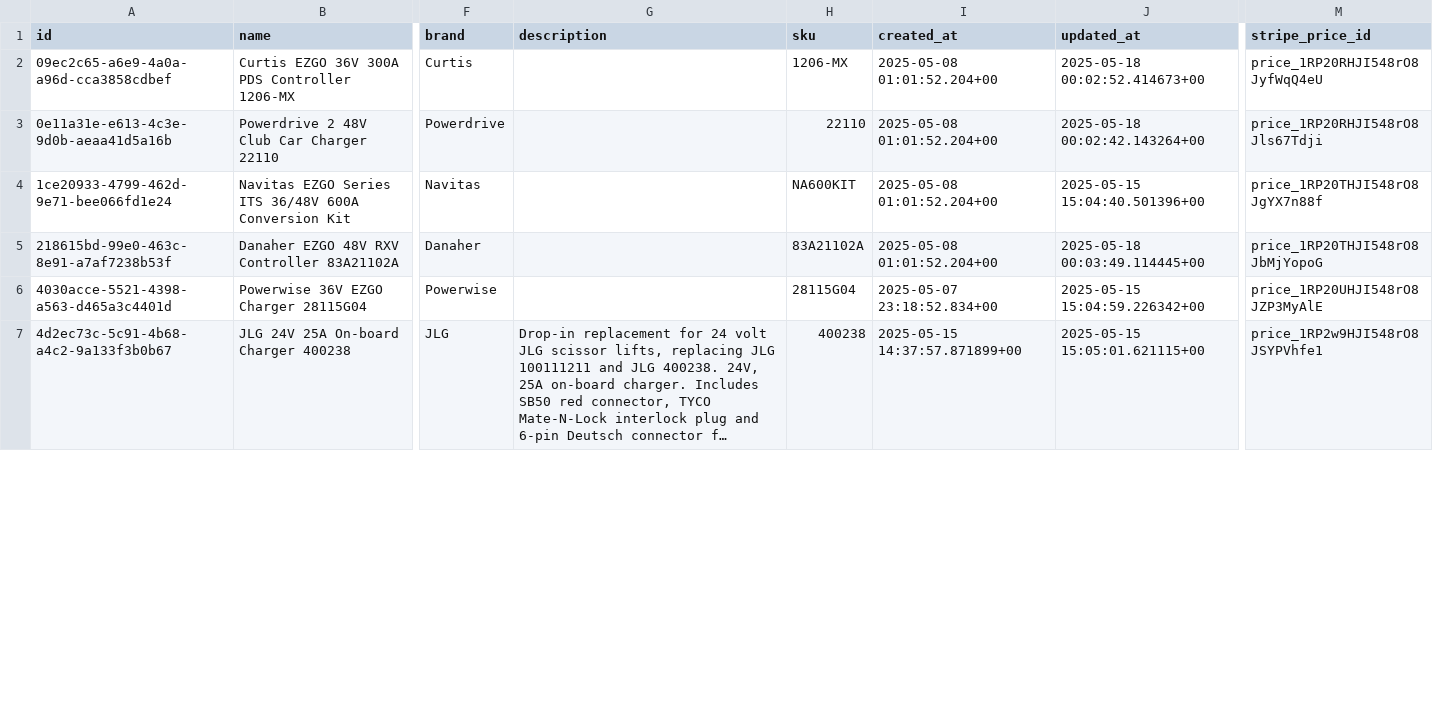
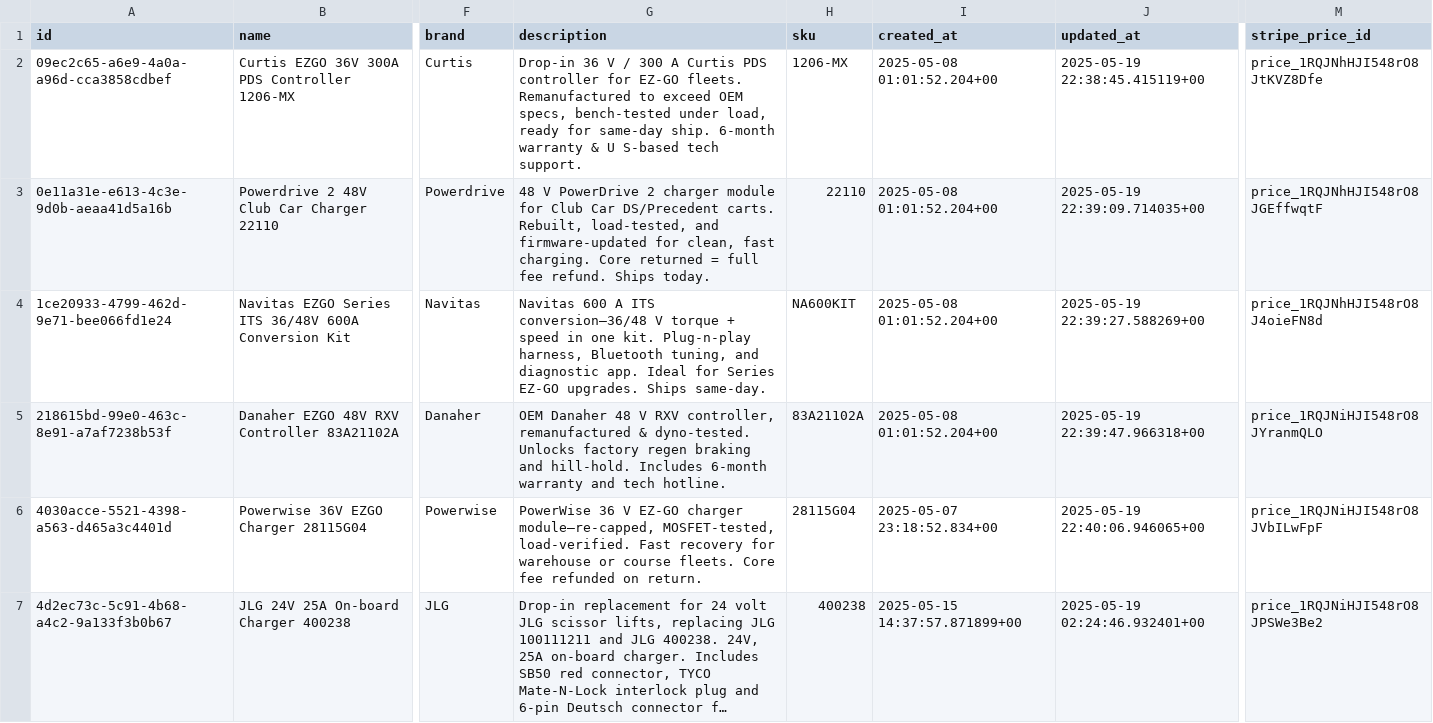
Before and after one commit to koolranch/flat-earth-equipment, a CSV file: data/parts_rows.csv, drawn as a sheet; only a part is shown, gaps mark what is left out; long unchanged cells end in …; the diff covers the shown part only; the diff names each change by its address in the sheet, - before the commit and + after, or states it on an @@ line.

Commit message:
feat: add variant selection and dynamic pricing to product detail page

```diff
--- a/data/parts_rows.csv
+++ b/data/parts_rows.csv
-G2 (description): (empty)
+G2 (description): Drop-in 36 V / 300 A Curtis PDS controller for EZ-GO fleets. Remanufactured to exceed OEM specs, bench-tested under load, ready for same-day ship. 6-month warranty & U S-based tech support.
-J2 (updated_at): 2025-05-18 00:02:52.414673+00
+J2 (updated_at): 2025-05-19 22:38:45.415119+00
-M2 (stripe_price_id): price_1RP20RHJI548rO8JyfWqQ4eU
+M2 (stripe_price_id): price_1RQJNhHJI548rO8JtKVZ8Dfe
-G3 (description): (empty)
+G3 (description): 48 V PowerDrive 2 charger module for Club Car DS/Precedent carts. Rebuilt, load-tested, and firmware-updated for clean, fast charging. Core returned = full fee refund. Ships today.
-J3 (updated_at): 2025-05-18 00:02:42.143264+00
+J3 (updated_at): 2025-05-19 22:39:09.714035+00
-M3 (stripe_price_id): price_1RP20RHJI548rO8Jls67Tdji
+M3 (stripe_price_id): price_1RQJNhHJI548rO8JGEffwqtF
-G4 (description): (empty)
+G4 (description): Navitas 600 A ITS conversion—36/48 V torque + speed in one kit. Plug-n-play harness, Bluetooth tuning, and diagnostic app. Ideal for Series EZ-GO upgrades. Ships same-day.
-J4 (updated_at): 2025-05-15 15:04:40.501396+00
+J4 (updated_at): 2025-05-19 22:39:27.588269+00
-M4 (stripe_price_id): price_1RP20THJI548rO8JgYX7n88f
+M4 (stripe_price_id): price_1RQJNhHJI548rO8J4oieFN8d
-G5 (description): (empty)
+G5 (description): OEM Danaher 48 V RXV controller, remanufactured & dyno-tested. Unlocks factory regen braking and hill-hold. Includes 6-month warranty and tech hotline.
-J5 (updated_at): 2025-05-18 00:03:49.114445+00
+J5 (updated_at): 2025-05-19 22:39:47.966318+00
-M5 (stripe_price_id): price_1RP20THJI548rO8JbMjYopoG
+M5 (stripe_price_id): price_1RQJNiHJI548rO8JYranmQLO
-G6 (description): (empty)
+G6 (description): PowerWise 36 V EZ-GO charger module—re-capped, MOSFET-tested, load-verified. Fast recovery for warehouse or course fleets. Core fee refunded on return.
-J6 (updated_at): 2025-05-15 15:04:59.226342+00
+J6 (updated_at): 2025-05-19 22:40:06.946065+00
-M6 (stripe_price_id): price_1RP20UHJI548rO8JZP3MyAlE
+M6 (stripe_price_id): price_1RQJNiHJI548rO8JVbILwFpF
-J7 (updated_at): 2025-05-15 15:05:01.621115+00
+J7 (updated_at): 2025-05-19 02:24:46.932401+00
-M7 (stripe_price_id): price_1RP2w9HJI548rO8JSYPVhfe1
+M7 (stripe_price_id): price_1RQJNiHJI548rO8JPSWe3Be2
```
Also changed, not shown: 19 edited cells elsewhere in this file, 8 other files.
